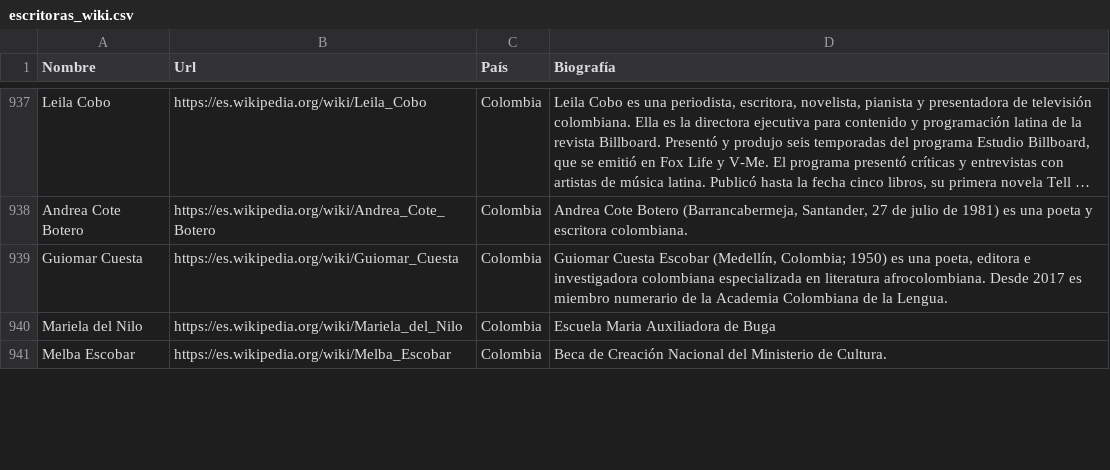
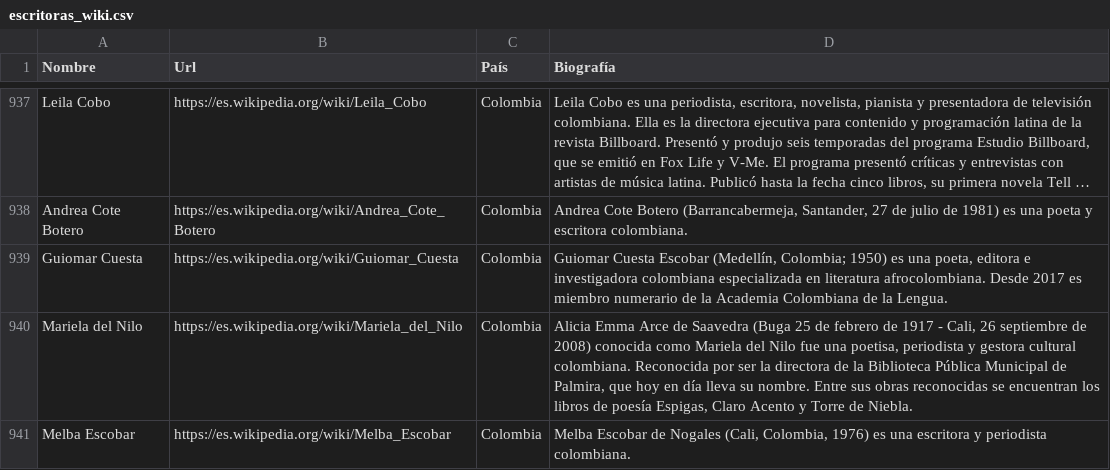
Before and after one commit to DataCritica/escritoras-latinas, a CSV file: data/processed/escritoras_wiki.csv, drawn as a sheet; only a part is shown, gaps mark what is left out; long unchanged cells end in …; the diff covers the shown part only; the diff names each change by its address in the sheet, - before the commit and + after, or states it on an @@ line.

Commit message:
Update dataset

```diff
--- a/data/processed/escritoras_wiki.csv
+++ b/data/processed/escritoras_wiki.csv
-D940 (Biografía): Escuela Maria Auxiliadora de Buga
+D940 (Biografía): Alicia Emma Arce de Saavedra (Buga 25 de febrero de 1917 - Cali, 26 septiembre de 2008) conocida como Mariela del Nilo fue una poetisa, periodista y gestora cultural colombiana. Reconocida por ser la directora de la Biblioteca Pública Municipal de Palmira, que hoy en día lleva su nombre. Entre sus obras reconocidas se encuentran los libros de poesía Espigas, Claro Acento y Torre de Niebla.
-D941 (Biografía): Beca de Creación Nacional del Ministerio de Cultura.
+D941 (Biografía): Melba Escobar de Nogales (Cali, Colombia, 1976) es una escritora y periodista colombiana.
```
Also changed, not shown: 14 edited cells elsewhere in this file.
